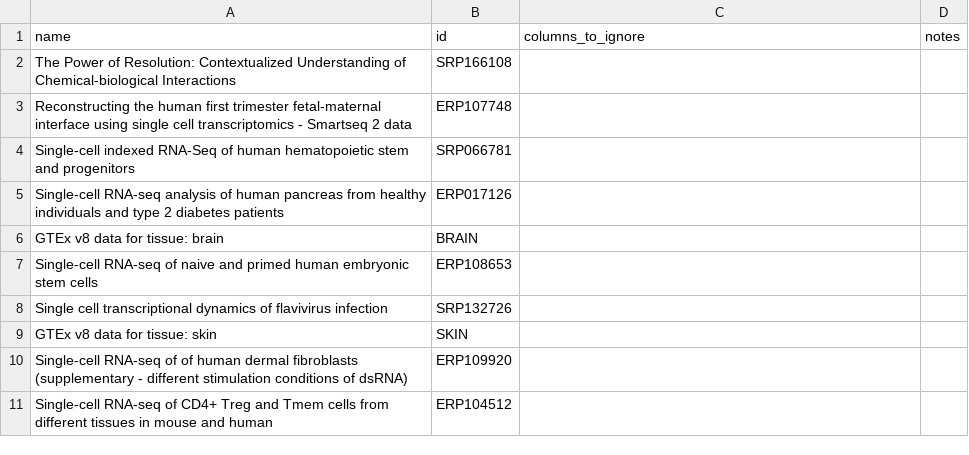
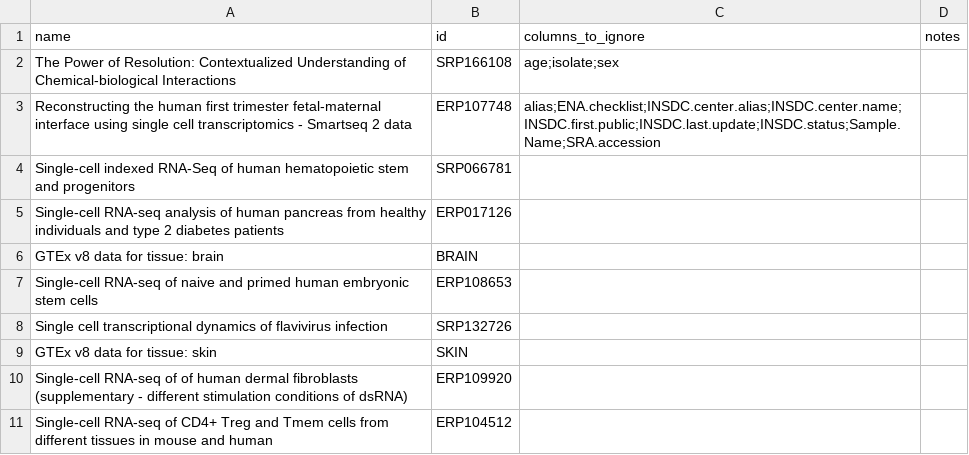
Before and after one commit to Wolfffff/exp_var, a CSV file: recount3_metadata.csv, drawn as a sheet.

Commit message:
The joy of selecting metadata

```diff
--- a/recount3_metadata.csv
+++ b/recount3_metadata.csv
@@ -1,4 +1,4 @@
 name,id,columns_to_ignore,notes
-The Power of Resolution: Contextualized Understanding of Chemical-biological Interactions,SRP166108,,
-Reconstructing the human first trimester fetal-maternal interface using single cell transcriptomics - Smartseq 2 data,ERP107748,,
+The Power of Resolution: Contextualized Understanding of Chemical-biological Interactions,SRP166108,age;isolate;sex,
+Reconstructing the human first trimester fetal-maternal interface using single cell transcriptomics - Smartseq 2 data,ERP107748,alias;ENA.checklist;INSDC.center.alias;INSDC.center.name;INSDC.first.public;INSDC.last.update;INSDC.status;Sample.Name;SRA.accession,
 Single-cell indexed RNA-Seq of human hematopoietic stem and progenitors,SRP066781,,
```
Also changed, not shown: 2 other files.
